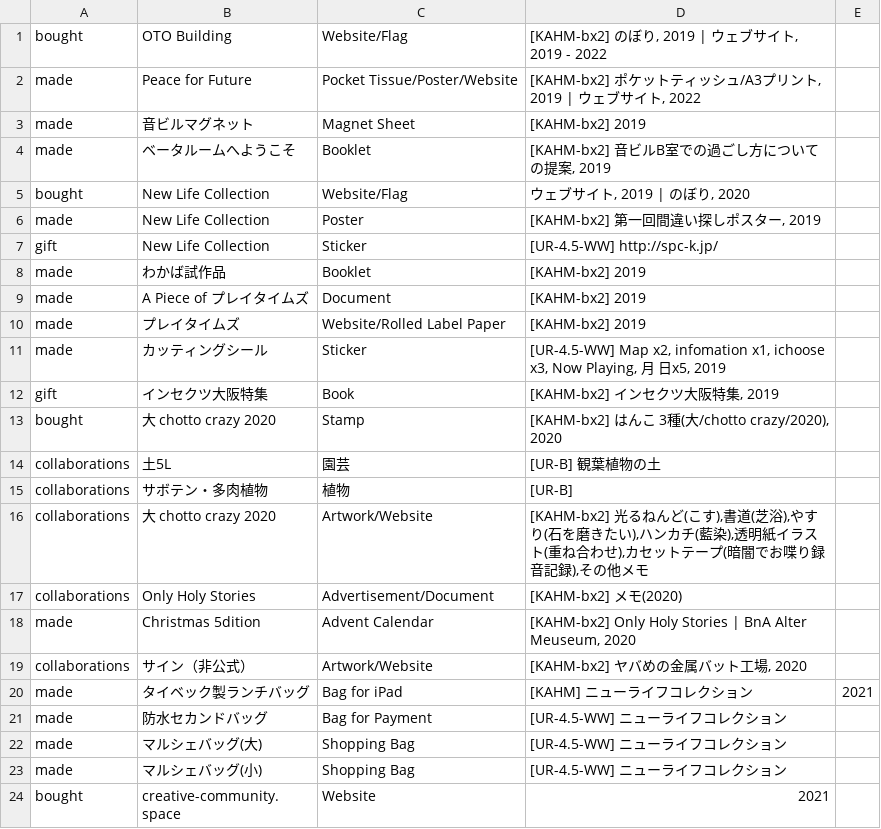
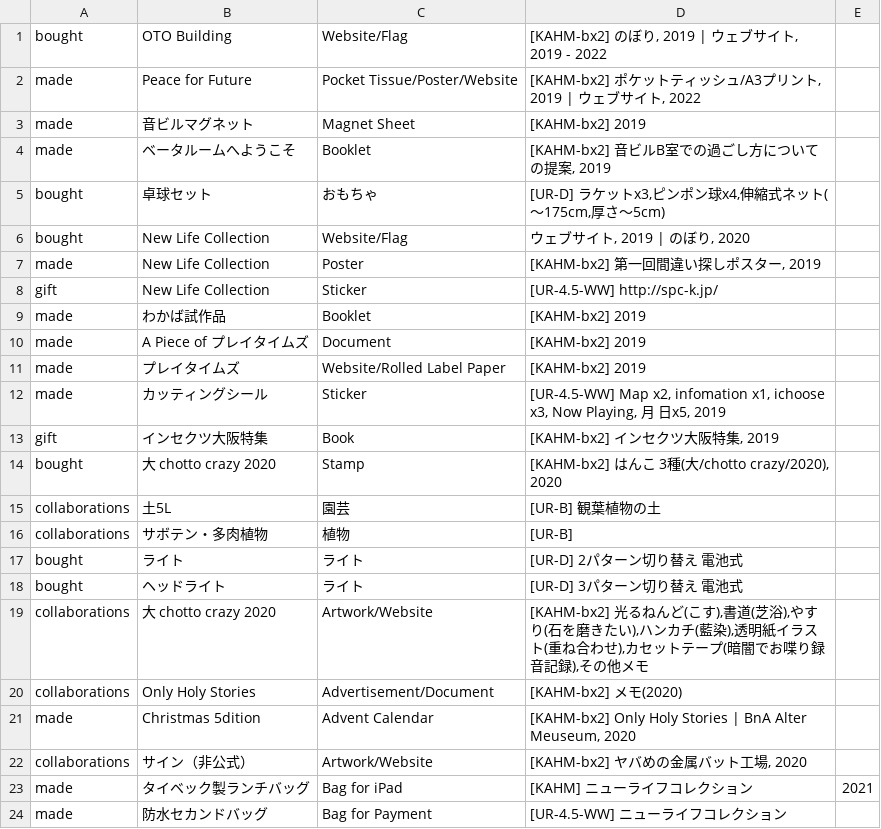
Before and after one commit to pe-hu/index, a CSV file: org/otobuilding.csv, drawn as a sheet; only a part is shown; the shorter side is filled out with more unchanged rows; the diff names each change by its address in the sheet, - before the commit and + after, or states it on an @@ line.

```diff
--- a/org/otobuilding.csv
+++ b/org/otobuilding.csv
+row 5: bought | 卓球セット | おもちゃ | [UR-D] ラケットx3,ピンポン球x4,伸縮式ネット(〜175cm,厚さ〜5cm)
+row 17: bought | ライト | ライト | [UR-D] 2パターン切り替え 電池式
+row 18: bought | ヘッドライト | ライト | [UR-D] 3パターン切り替え 電池式
```
Also changed, not shown: org/nishitemma.csv, 10 other files.
